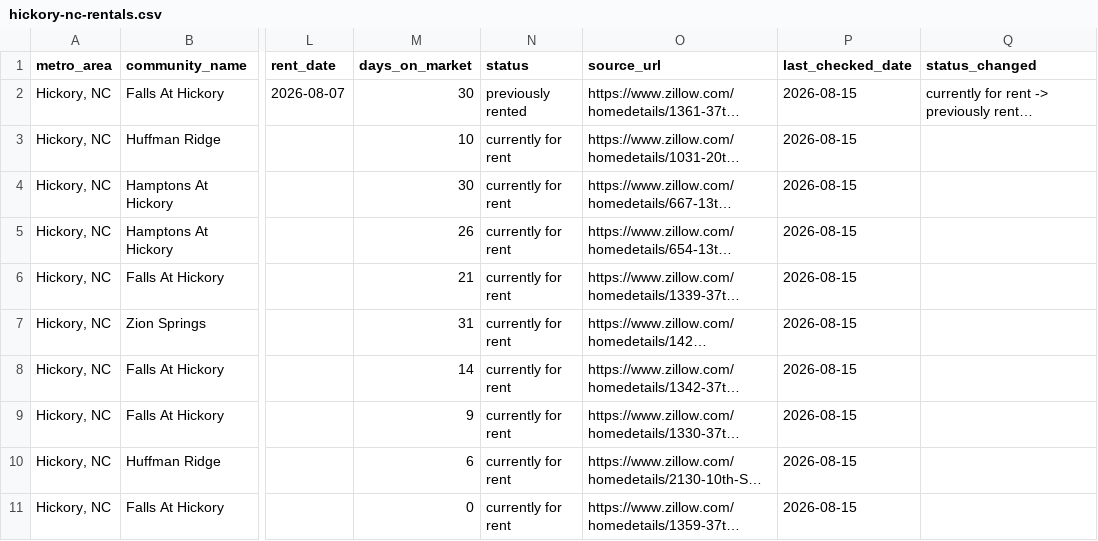
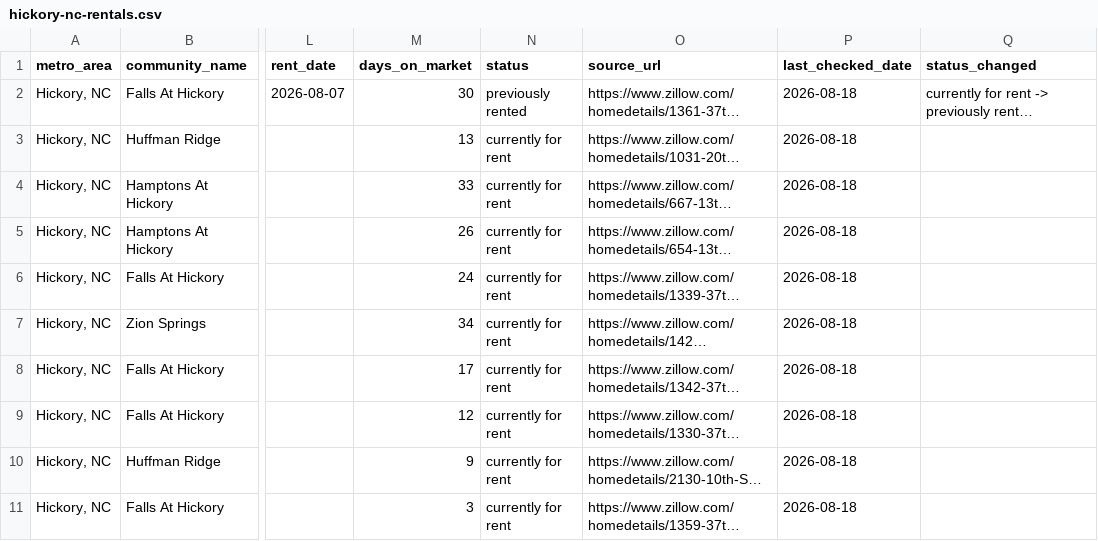
Before and after one commit to Shlomgo/rental-trial, a CSV file: output/hickory-nc-rentals.csv, drawn as a sheet; only a part is shown, gaps mark what is left out; long unchanged cells end in …; the diff names each change by its address in the sheet, - before the commit and + after, or states it on an @@ line.

```diff
--- a/output/hickory-nc-rentals.csv
+++ b/output/hickory-nc-rentals.csv
-P2:P11 (last_checked_date): 2026-08-15
+P2:P11 (last_checked_date): 2026-08-18
-M3 (days_on_market): 10
+M3 (days_on_market): 13
-M4 (days_on_market): 30
+M4 (days_on_market): 33
-M6 (days_on_market): 21
+M6 (days_on_market): 24
-M7 (days_on_market): 31
+M7 (days_on_market): 34
-M8 (days_on_market): 14
+M8 (days_on_market): 17
-M9 (days_on_market): 9
+M9 (days_on_market): 12
-M10 (days_on_market): 6
+M10 (days_on_market): 9
-M11 (days_on_market): 0
+M11 (days_on_market): 3
```
Also changed, not shown: output/little-rock-ar-community-totals.csv, output/little-rock-ar-rentals.csv, 8 other files.
